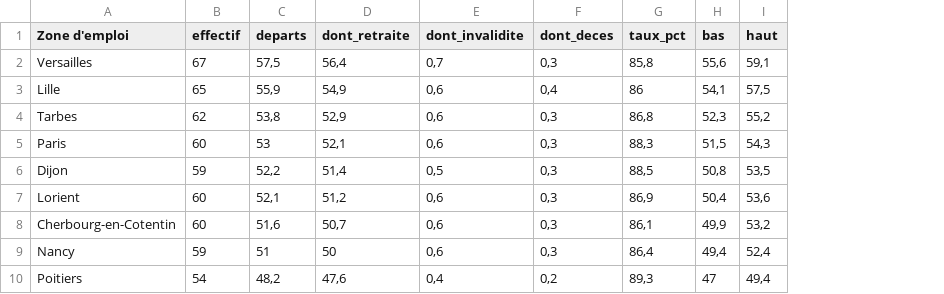
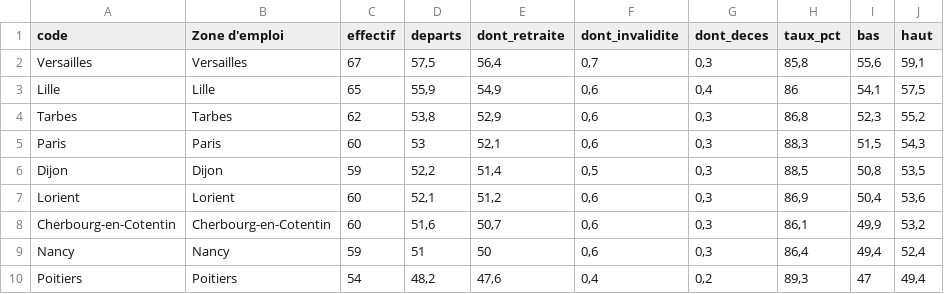
Before and after one commit to MaryleneH/estimation_depart, a CSV file: sorties/tableau_departs_55plus_ze.csv, drawn as a sheet; only a part is shown; the diff names each change by its address in the sheet, - before the commit and + after, or states it on an @@ line.

```diff
--- a/sorties/tableau_departs_55plus_ze.csv
+++ b/sorties/tableau_departs_55plus_ze.csv
+column A (code), rows 2-10: Versailles | Lille | Tarbes | Paris | Dijon | Lorient | Cherbourg-en-Cotentin | Nancy | Poitiers
```
Also changed, not shown: sorties/analyse_55plus_par_ze.csv, sorties/criticite_55plus_ze_cs.csv, 20 other files.
